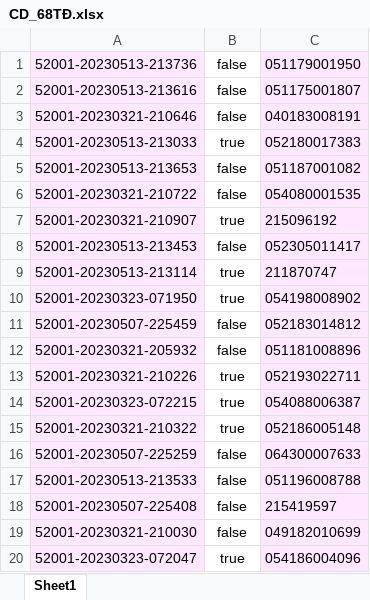
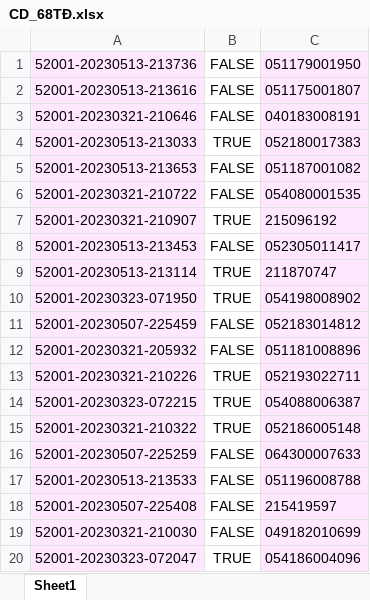
Before and after one commit to khavy1203/Auto_Api, an Excel workbook: src/fileExcels/CD_68TĐ.xlsx, sheet Sheet1, drawn as a sheet; values as stored, in another font and other column widths than the file's, no borders; the diff names each change by its address in the sheet, - before the commit and + after, or states it on an @@ line.

```diff
--- a/src/fileExcels/CD_68TĐ.xlsx (sheet Sheet1)
+++ b/src/fileExcels/CD_68TĐ.xlsx (sheet Sheet1)
-B1:B3: false
+B1:B3: FALSE
-B4: true
+B4: TRUE
-B5:B6: false
+B5:B6: FALSE
-B7: true
+B7: TRUE
-B8: false
+B8: FALSE
-B9:B10: true
+B9:B10: TRUE
-B11:B12: false
+B11:B12: FALSE
-B13:B15: true
+B13:B15: TRUE
-B16:B19: false
+B16:B19: FALSE
-B20: true
+B20: TRUE
```
Also changed, not shown: src/fileExcels/CD_193B.xlsx, 1 other file.
